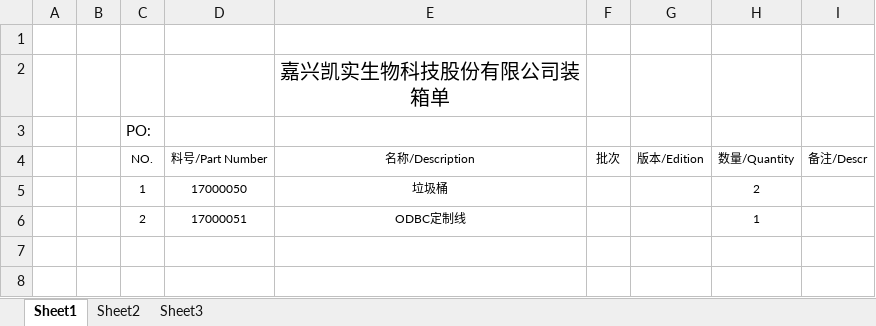
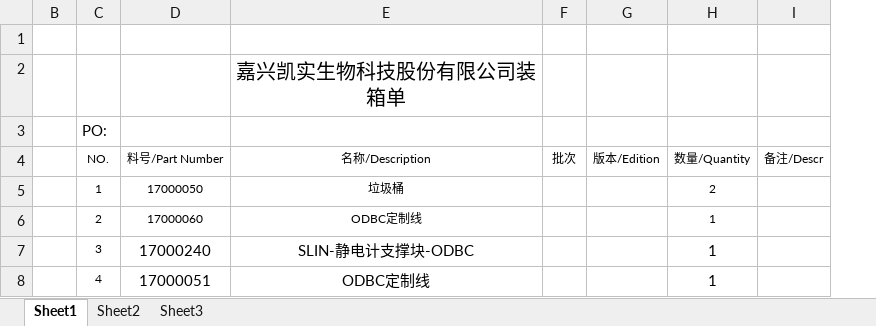
Before and after one commit to Super-Craig/autopackinglist, an Excel workbook: output/5.xlsx, sheet Sheet1, drawn as a sheet; values as stored, in another font and other column widths than the file's, no borders; removed rows and columns are numbered as before the commit, all else as after; the diff names each change by its address in the sheet, - before the commit and + after, or states it on an @@ line.

```diff
--- a/output/5.xlsx (sheet Sheet1)
+++ b/output/5.xlsx (sheet Sheet1)
@@ column A hidden, empty @@
-D6 (料号/Part Number): 17000051
+D6 (料号/Part Number): 17000060
+row 7:  | 3 | 17000240 | SLIN-静电计支撑块-ODBC |  |  | 1
+row 8:  | 4 | 17000051 | ODBC定制线 |  |  | 1
```
Also changed, not shown: info.xlsx, template.xlsx, 3 other files.
